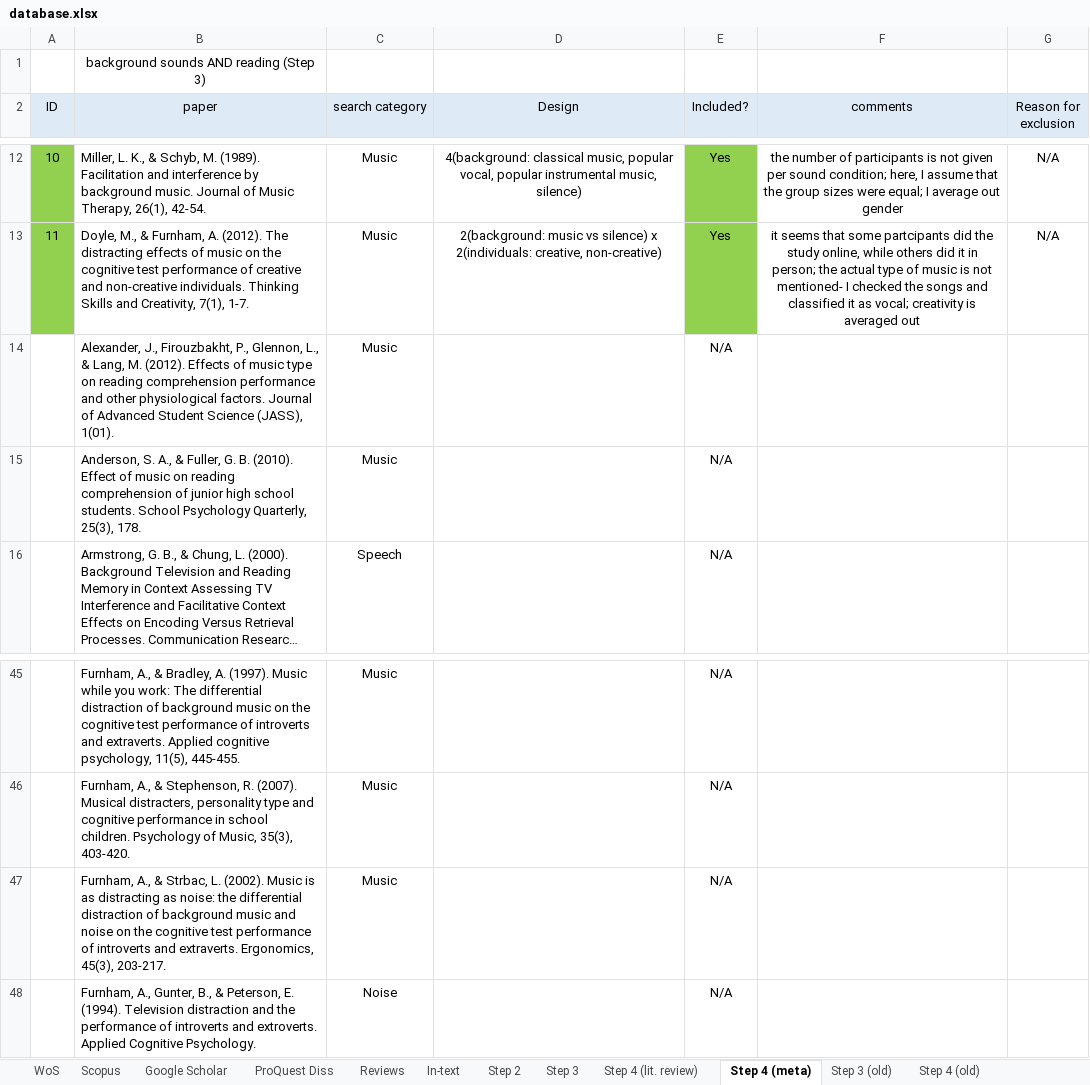
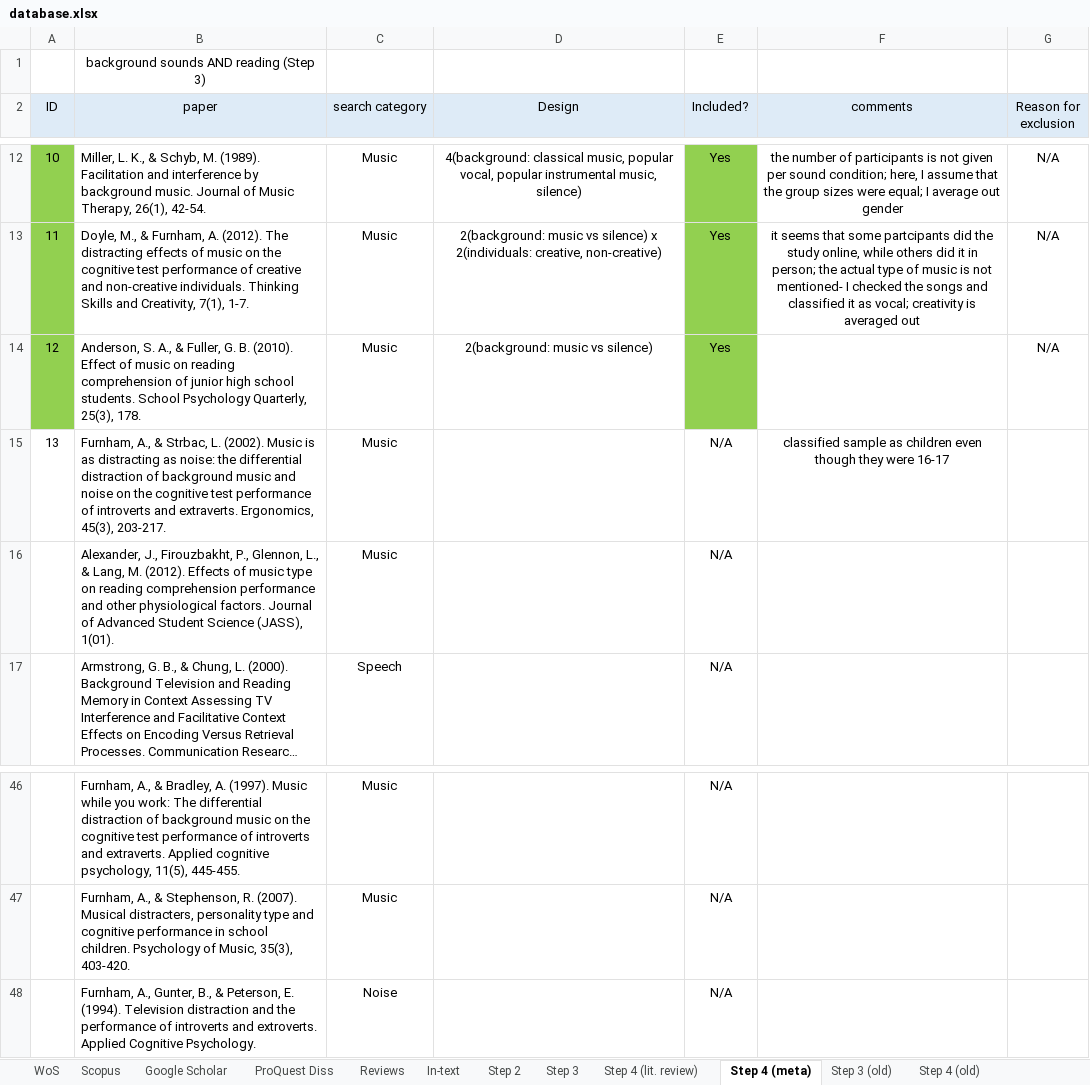
Before and after one commit to martin-vasilev/reading_sounds, an Excel workbook: Literature_search/database.xlsx, sheet Step 4 (meta), drawn as a sheet; only a part is shown, gaps mark what is left out; long unchanged cells end in …; values as stored, in another font and other column widths than the file's, no borders; removed rows and columns are numbered as before the commit, all else as after; the diff names each change by its address in the sheet, - before the commit and + after, or states it on an @@ line.

Commit message:
more data

```diff
--- a/Literature_search/database.xlsx (sheet Step 4 (meta))
+++ b/Literature_search/database.xlsx (sheet Step 4 (meta))
+row 14: 12 | Anderson, S. A., & Fuller, G. B. (2010). Effect of music on reading comprehension of junior high school students. School Psychology Quarterly, 25(3), 178. | Music | 2(background: music vs silence) | Yes |  | N/A
+row 15: 13 | Furnham, A., & Strbac, L. (2002). Music is as distracting as noise: the differential distraction of background music and noise on the cognitive test performance of introverts and extraverts. Ergonomics, 45(3), 203-217. | Music |  | N/A | classified sample as children even though they were 16-17
-row 15:  | Anderson, S. A., & Fuller, G. B. (2010). Effect of music on reading comprehension of junior high school students. School Psychology Quarterly, 25(3), 178. | Music |  | N/A
-row 47:  | Furnham, A., & Strbac, L. (2002). Music is as distracting as noise: the differential distraction of background music and noise on the cognitive test performance of introverts and extraverts. Ergonomics, 45(3), 203-217. | Music |  | N/A
```
Also changed, not shown: 4 other files.
